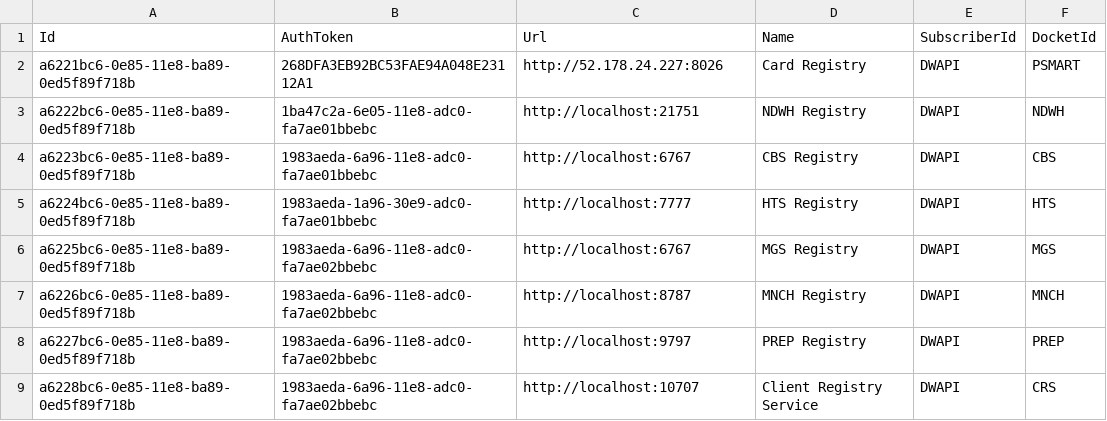
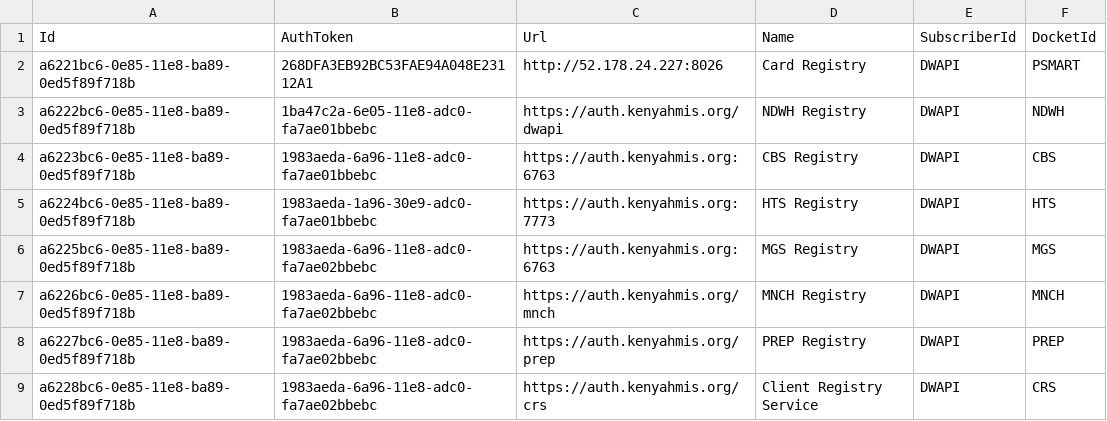
Before and after one commit to palladiumkenya/dwapi, a CSV file: src/Dwapi.SettingsManagement.Infrastructure/Seed/CentralRegistries.csv, drawn as a sheet.

Commit message:
updated merrged dockets

```diff
--- a/src/Dwapi.SettingsManagement.Infrastructure/Seed/CentralRegistries.csv
+++ b/src/Dwapi.SettingsManagement.Infrastructure/Seed/CentralRegistries.csv
@@ -2,8 +2,8 @@ Id|AuthToken|Url|Name|SubscriberId|DocketId
 a6221bc6-0e85-11e8-ba89-0ed5f89f718b|268DFA3EB92BC53FAE94A048E23112A1|http://52.178.24.227:8026|Card Registry|DWAPI|PSMART
-a6222bc6-0e85-11e8-ba89-0ed5f89f718b|1ba47c2a-6e05-11e8-adc0-fa7ae01bbebc|http://localhost:21751|NDWH Registry|DWAPI|NDWH
-a6223bc6-0e85-11e8-ba89-0ed5f89f718b|1983aeda-6a96-11e8-adc0-fa7ae01bbebc|http://localhost:6767|CBS Registry|DWAPI|CBS
-a6224bc6-0e85-11e8-ba89-0ed5f89f718b|1983aeda-1a96-30e9-adc0-fa7ae01bbebc|http://localhost:7777|HTS Registry|DWAPI|HTS
-a6225bc6-0e85-11e8-ba89-0ed5f89f718b|1983aeda-6a96-11e8-adc0-fa7ae02bbebc|http://localhost:6767|MGS Registry|DWAPI|MGS
-a6226bc6-0e85-11e8-ba89-0ed5f89f718b|1983aeda-6a96-11e8-adc0-fa7ae02bbebc|http://localhost:8787|MNCH Registry|DWAPI|MNCH
-a6227bc6-0e85-11e8-ba89-0ed5f89f718b|1983aeda-6a96-11e8-adc0-fa7ae02bbebc|http://localhost:9797|PREP Registry|DWAPI|PREP
-a6228bc6-0e85-11e8-ba89-0ed5f89f718b|1983aeda-6a96-11e8-adc0-fa7ae02bbebc|http://localhost:10707|Client Registry Service|DWAPI|CRS
+a6222bc6-0e85-11e8-ba89-0ed5f89f718b|1ba47c2a-6e05-11e8-adc0-fa7ae01bbebc|https://auth.kenyahmis.org/dwapi|NDWH Registry|DWAPI|NDWH
+a6223bc6-0e85-11e8-ba89-0ed5f89f718b|1983aeda-6a96-11e8-adc0-fa7ae01bbebc|https://auth.kenyahmis.org:6763|CBS Registry|DWAPI|CBS
+a6224bc6-0e85-11e8-ba89-0ed5f89f718b|1983aeda-1a96-30e9-adc0-fa7ae01bbebc|https://auth.kenyahmis.org:7773|HTS Registry|DWAPI|HTS
+a6225bc6-0e85-11e8-ba89-0ed5f89f718b|1983aeda-6a96-11e8-adc0-fa7ae02bbebc|https://auth.kenyahmis.org:6763|MGS Registry|DWAPI|MGS
+a6226bc6-0e85-11e8-ba89-0ed5f89f718b|1983aeda-6a96-11e8-adc0-fa7ae02bbebc|https://auth.kenyahmis.org/mnch|MNCH Registry|DWAPI|MNCH
+a6227bc6-0e85-11e8-ba89-0ed5f89f718b|1983aeda-6a96-11e8-adc0-fa7ae02bbebc|https://auth.kenyahmis.org/prep|PREP Registry|DWAPI|PREP
+a6228bc6-0e85-11e8-ba89-0ed5f89f718b|1983aeda-6a96-11e8-adc0-fa7ae02bbebc|https://auth.kenyahmis.org/crs|Client Registry Service|DWAPI|CRS
```
Also changed, not shown: 4 other files.
